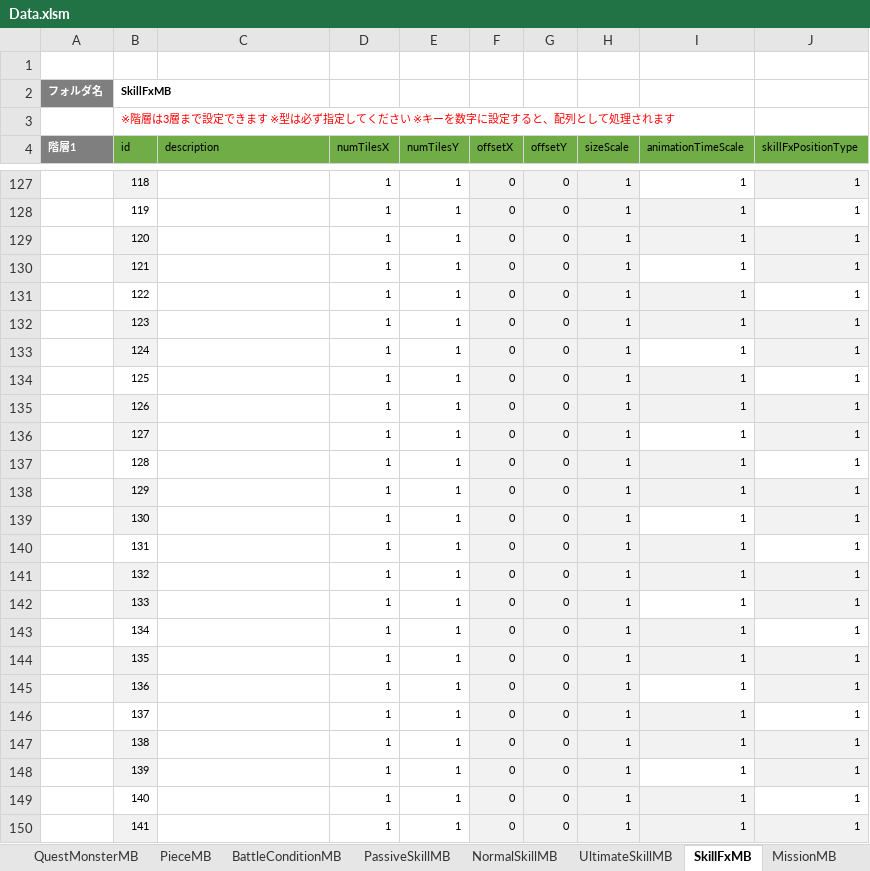
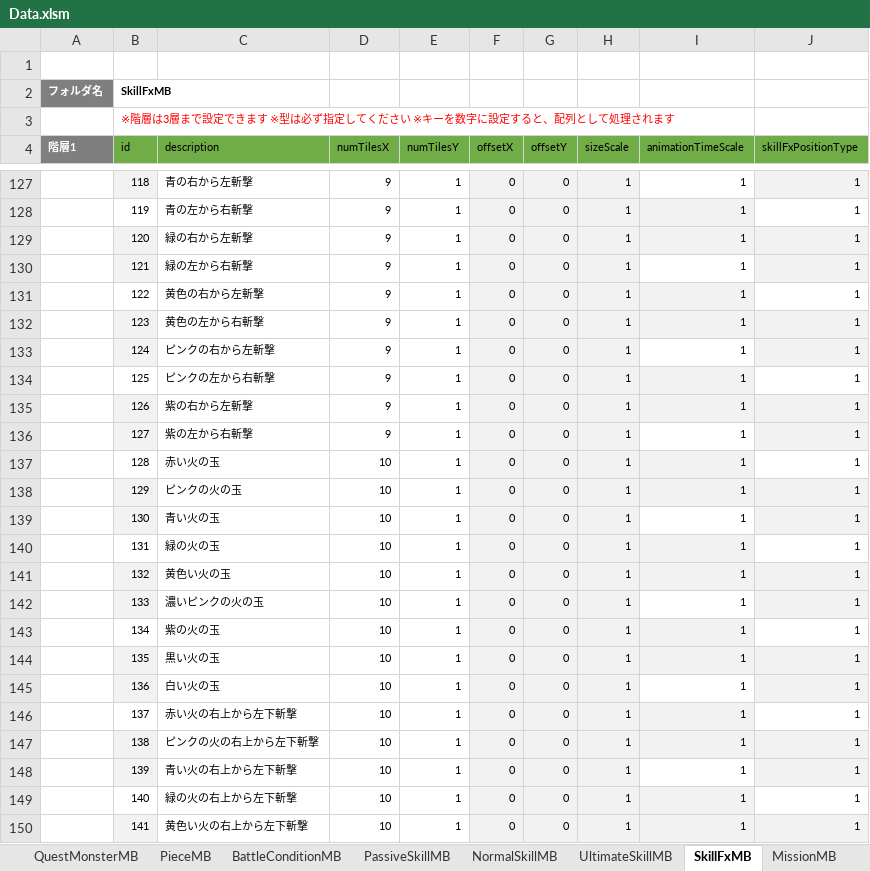
Before and after one commit to kimkimkimkimkim/PuzzleMonster, an Excel workbook: Assets/PlayFabData/Excel/Data.xlsm, sheet SkillFxMB, drawn as a sheet; only a part is shown, gaps mark what is left out; values as stored, in another font and other column widths than the file's, no borders; the diff covers the shown part only; the diff names each change by its address in the sheet, - before the commit and + after, or states it on an @@ line.

```diff
--- a/Assets/PlayFabData/Excel/Data.xlsm (sheet SkillFxMB)
+++ b/Assets/PlayFabData/Excel/Data.xlsm (sheet SkillFxMB)
-C127 (description): (empty)
+C127 (description): 青の右から左斬撃
-D127:D136 (numTilesX): 1
+D127:D136 (numTilesX): 9
-C128 (description): (empty)
+C128 (description): 青の左から右斬撃
-C129 (description): (empty)
+C129 (description): 緑の右から左斬撃
-C130 (description): (empty)
+C130 (description): 緑の左から右斬撃
-C131 (description): (empty)
+C131 (description): 黄色の右から左斬撃
-C132 (description): (empty)
+C132 (description): 黄色の左から右斬撃
-C133 (description): (empty)
+C133 (description): ピンクの右から左斬撃
-C134 (description): (empty)
+C134 (description): ピンクの左から右斬撃
-C135 (description): (empty)
+C135 (description): 紫の右から左斬撃
-C136 (description): (empty)
+C136 (description): 紫の左から右斬撃
-C137 (description): (empty)
+C137 (description): 赤い火の玉
-D137:D150 (numTilesX): 1
+D137:D150 (numTilesX): 10
-C138 (description): (empty)
+C138 (description): ピンクの火の玉
-C139 (description): (empty)
+C139 (description): 青い火の玉
-C140 (description): (empty)
+C140 (description): 緑の火の玉
-C141 (description): (empty)
+C141 (description): 黄色い火の玉
-C142 (description): (empty)
+C142 (description): 濃いピンクの火の玉
-C143 (description): (empty)
+C143 (description): 紫の火の玉
-C144 (description): (empty)
+C144 (description): 黒い火の玉
-C145 (description): (empty)
+C145 (description): 白い火の玉
-C146 (description): (empty)
+C146 (description): 赤い火の右上から左下斬撃
-C147 (description): (empty)
+C147 (description): ピンクの火の右上から左下斬撃
-C148 (description): (empty)
+C148 (description): 青い火の右上から左下斬撃
-C149 (description): (empty)
+C149 (description): 緑の火の右上から左下斬撃
-C150 (description): (empty)
+C150 (description): 黄色い火の右上から左下斬撃
```
Also changed, not shown: 988 edited cells elsewhere in this sheet, 4 other files.
